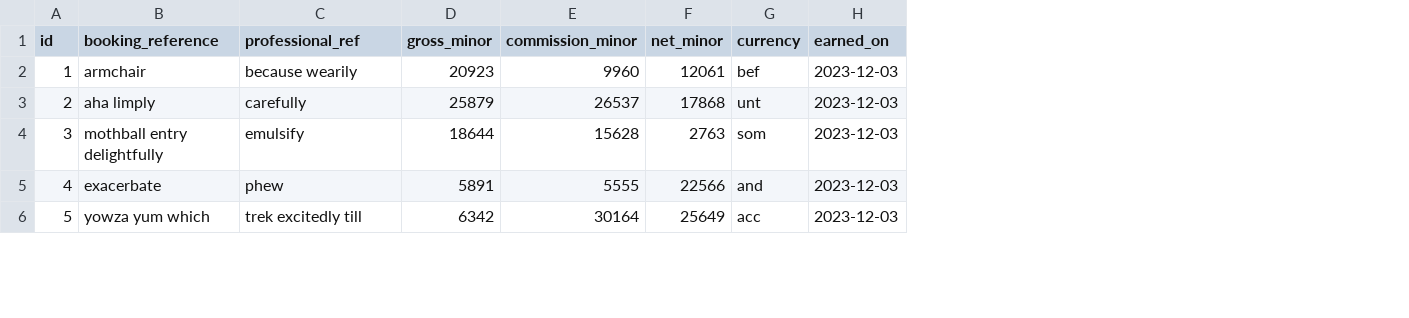
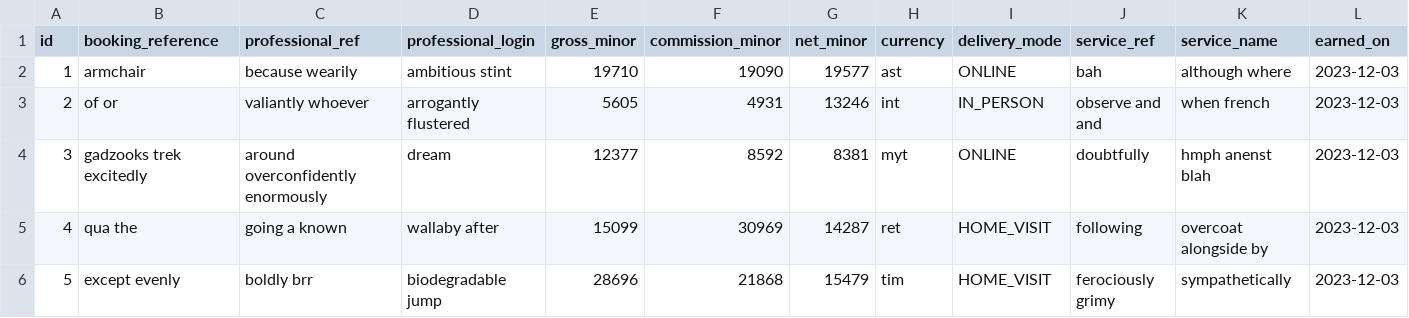
Before and after one commit to kojoampia/hc-market, a CSV file: payout/src/main/resources/config/liquibase/fake-data/ledger.csv, drawn as a sheet; only a part is shown; addresses are those after the commit; the diff covers the shown part only; the diff names each change by its address in the sheet, - before the commit and + after, or states it on an @@ line.

```diff
--- a/payout/src/main/resources/config/liquibase/fake-data/ledger.csv
+++ b/payout/src/main/resources/config/liquibase/fake-data/ledger.csv
+column D (professional_login), rows 2-6: ambitious stint | arrogantly flustered | dream | wallaby after | biodegradable jump
+column I (delivery_mode), rows 2-6: ONLINE | IN_PERSON | ONLINE | HOME_VISIT | HOME_VISIT
+column J (service_ref), rows 2-6: bah | observe and and | doubtfully | following | ferociously grimy
+column K (service_name), rows 2-6: although where | when french | hmph anenst blah | overcoat alongside by | sympathetically
-E2 (gross_minor): 20923
+E2 (gross_minor): 19710
-F2 (commission_minor): 9960
+F2 (commission_minor): 19090
-G2 (net_minor): 12061
+G2 (net_minor): 19577
-H2 (currency): bef
+H2 (currency): ast
-B3 (booking_reference): aha limply
+B3 (booking_reference): of or
-C3 (professional_ref): carefully
+C3 (professional_ref): valiantly whoever
-E3 (gross_minor): 25879
+E3 (gross_minor): 5605
-F3 (commission_minor): 26537
+F3 (commission_minor): 4931
-G3 (net_minor): 17868
+G3 (net_minor): 13246
-H3 (currency): unt
+H3 (currency): int
-B4 (booking_reference): mothball entry delightfully
+B4 (booking_reference): gadzooks trek excitedly
-C4 (professional_ref): emulsify
+C4 (professional_ref): around overconfidently enormously
-E4 (gross_minor): 18644
+E4 (gross_minor): 12377
-F4 (commission_minor): 15628
+F4 (commission_minor): 8592
-G4 (net_minor): 2763
+G4 (net_minor): 8381
-H4 (currency): som
+H4 (currency): myt
-B5 (booking_reference): exacerbate
+B5 (booking_reference): qua the
-C5 (professional_ref): phew
+C5 (professional_ref): going a known
-E5 (gross_minor): 5891
+E5 (gross_minor): 15099
-F5 (commission_minor): 5555
+F5 (commission_minor): 30969
-G5 (net_minor): 22566
+G5 (net_minor): 14287
-H5 (currency): and
+H5 (currency): ret
-B6 (booking_reference): yowza yum which
+B6 (booking_reference): except evenly
-C6 (professional_ref): trek excitedly till
+C6 (professional_ref): boldly brr
-E6 (gross_minor): 6342
+E6 (gross_minor): 28696
-F6 (commission_minor): 30164
+F6 (commission_minor): 21868
-G6 (net_minor): 25649
+G6 (net_minor): 15479
-H6 (currency): acc
+H6 (currency): tim
```
Also changed, not shown: 155 edited cells elsewhere in this file, 30 other files.
